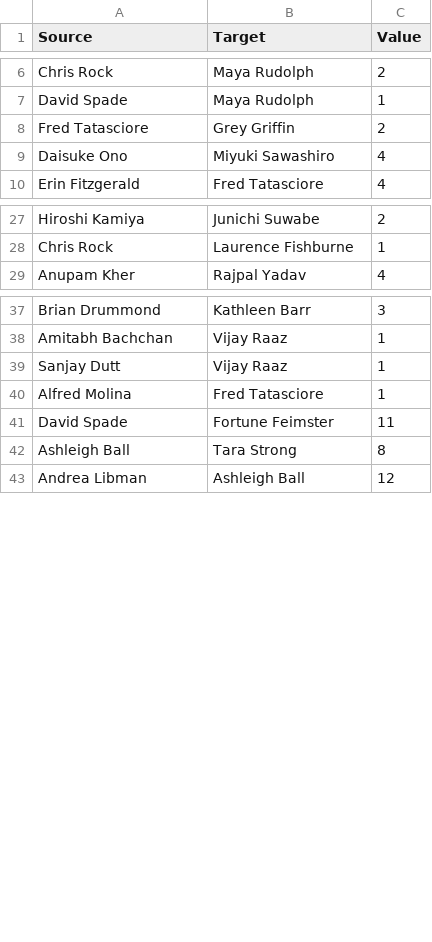
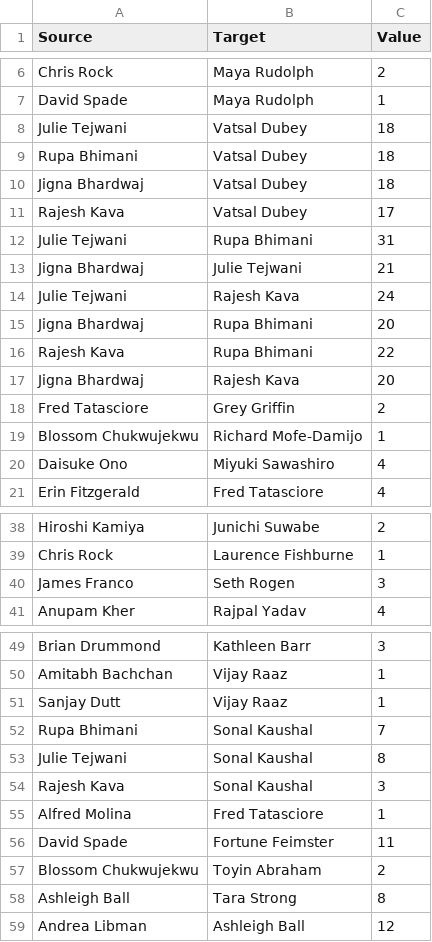
Before and after one commit to afmireski/opt108_projeto, a CSV file: results/grafo_atores_mais_filmes/links.csv, drawn as a sheet; only a part is shown, gaps mark what is left out; the diff covers the shown part only.

```diff
--- a/results/grafo_atores_mais_filmes/links.csv
+++ b/results/grafo_atores_mais_filmes/links.csv
@@ -7,3 +7,14 @@ Chris Rock,Maya Rudolph,2
 David Spade,Maya Rudolph,1
+Julie Tejwani,Vatsal Dubey,18
+Rupa Bhimani,Vatsal Dubey,18
+Jigna Bhardwaj,Vatsal Dubey,18
+Rajesh Kava,Vatsal Dubey,17
+Julie Tejwani,Rupa Bhimani,31
+Jigna Bhardwaj,Julie Tejwani,21
+Julie Tejwani,Rajesh Kava,24
+Jigna Bhardwaj,Rupa Bhimani,20
+Rajesh Kava,Rupa Bhimani,22
+Jigna Bhardwaj,Rajesh Kava,20
 Fred Tatasciore,Grey Griffin,2
+Blossom Chukwujekwu,Richard Mofe-Damijo,1
 Daisuke Ono,Miyuki Sawashiro,4
@@ -28,2 +39,3 @@ Hiroshi Kamiya,Junichi Suwabe,2
 Chris Rock,Laurence Fishburne,1
+James Franco,Seth Rogen,3
 Anupam Kher,Rajpal Yadav,4
@@ -39,4 +51,8 @@ Amitabh Bachchan,Vijay Raaz,1
 Sanjay Dutt,Vijay Raaz,1
+Rupa Bhimani,Sonal Kaushal,7
+Julie Tejwani,Sonal Kaushal,8
+Rajesh Kava,Sonal Kaushal,3
 Alfred Molina,Fred Tatasciore,1
 David Spade,Fortune Feimster,11
+Blossom Chukwujekwu,Toyin Abraham,2
 Ashleigh Ball,Tara Strong,8
```
Also changed, not shown: 3 added rows elsewhere in this file, results/grafo_atores_mais_filmes/points.csv, results/grafo_coautoria/points.csv, 5 other files.
